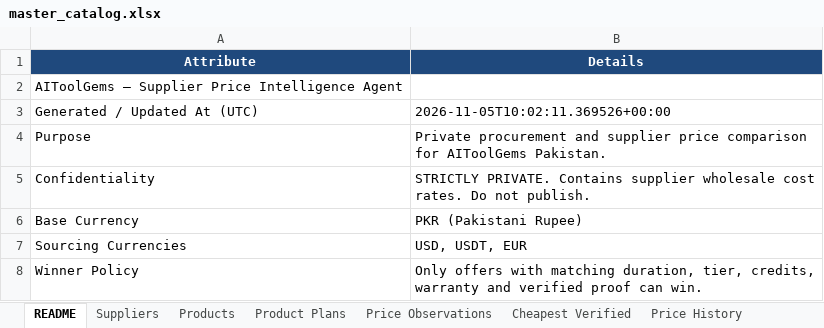
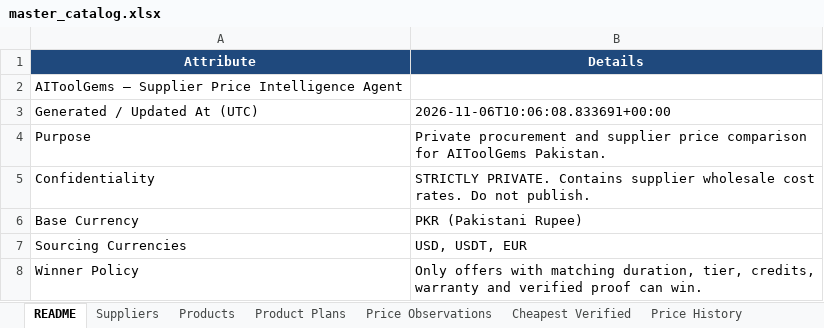
Before and after one commit to m-rehman55/ai-tool-gems-supplier-intelligence, an Excel workbook: master_catalog.xlsx, sheet README, drawn as a sheet; values as stored, in another font and other column widths than the file's, no borders; the diff names each change by its address in the sheet, - before the commit and + after, or states it on an @@ line.

```diff
--- a/master_catalog.xlsx (sheet README)
+++ b/master_catalog.xlsx (sheet README)
-B3 (Details): 2026-11-05T10:02:11.369526+00:00
+B3 (Details): 2026-11-06T10:06:08.833691+00:00
```
Also changed, not shown: sheet FX Rates.
